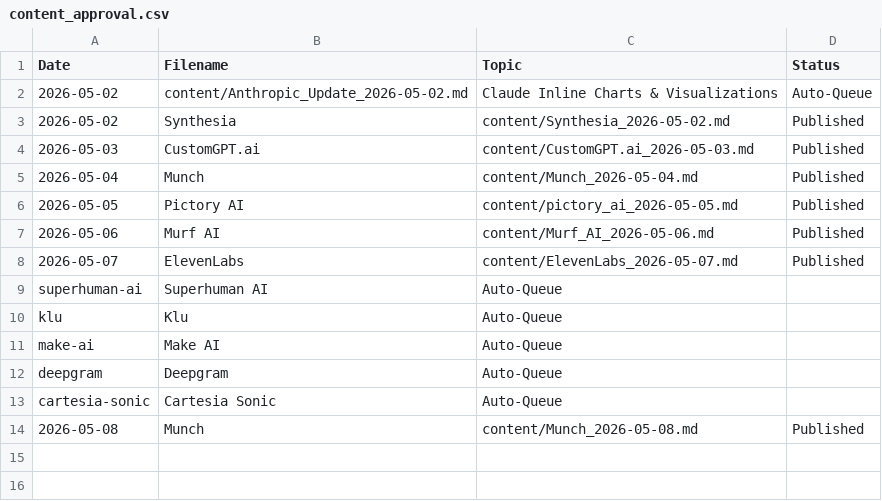
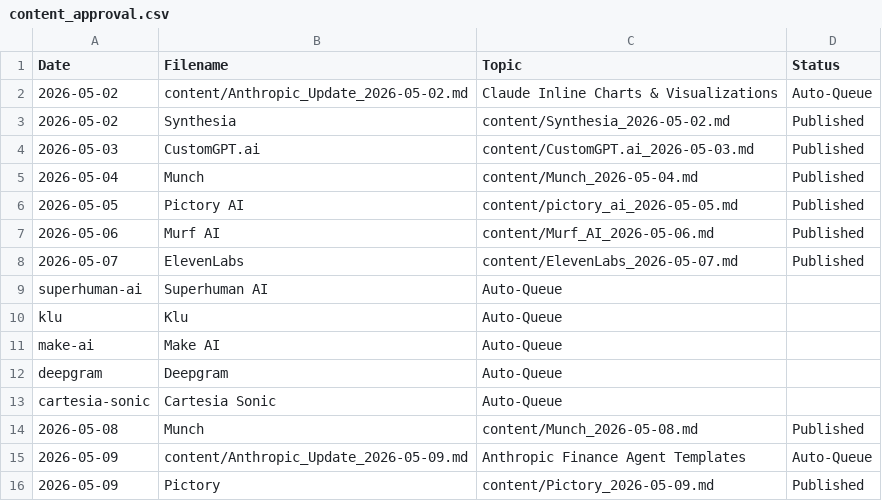
Before and after one commit to kvniranjan/BizToolZAI, a CSV file: content_approval.csv, drawn as a sheet.

```diff
--- a/content_approval.csv
+++ b/content_approval.csv
@@ -14 +14,3 @@ cartesia-sonic,Cartesia Sonic,Auto-Queue
 "2026-05-08","Munch","content/Munch_2026-05-08.md","Published"
+2026-05-09,content/Anthropic_Update_2026-05-09.md,Anthropic Finance Agent Templates,Auto-Queue
+2026-05-09,Pictory,content/Pictory_2026-05-09.md,Published
```
Also changed, not shown: affiliate_log.csv, 10 other files.
